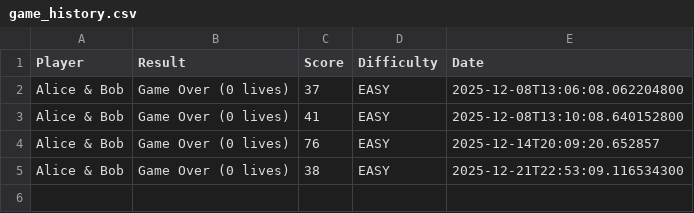
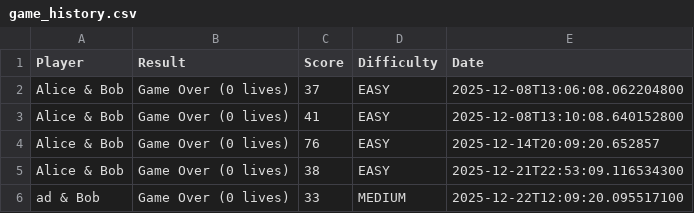
Before and after one commit to salwa2106/MineSweeper-Zebra, a CSV file: src/history/game_history.csv, drawn as a sheet.

```diff
--- a/src/history/game_history.csv
+++ b/src/history/game_history.csv
@@ -5 +5,2 @@ Alice & Bob,Game Over (0 lives),76,EASY,2025-12-14T20:09:20.652857
 Alice & Bob,Game Over (0 lives),38,EASY,2025-12-21T22:53:09.116534300
+ad & Bob,Game Over (0 lives),33,MEDIUM,2025-12-22T12:09:20.095517100
```
Also changed, not shown: 1 other file.
